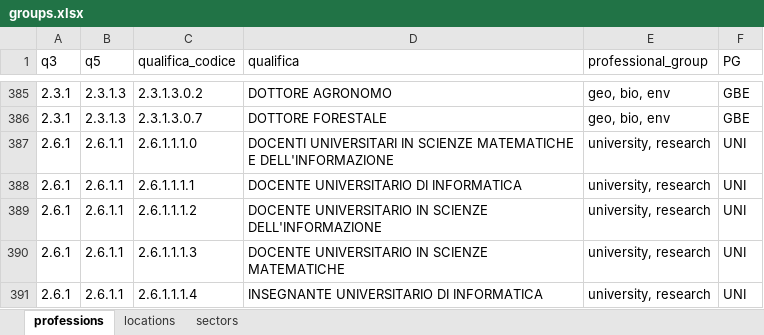
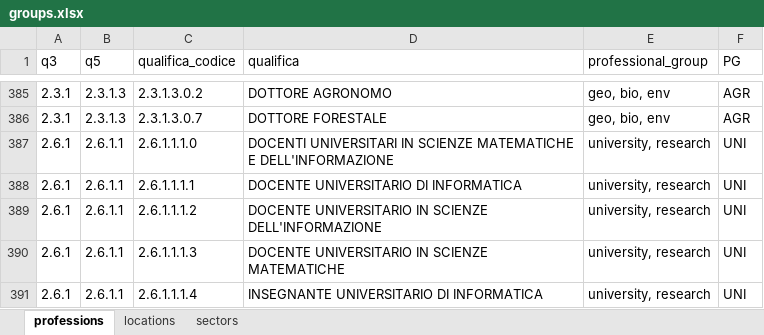
Before and after one commit to fabio-morea/consensus-community-detection, an Excel workbook: groups.xlsx, sheet professions, drawn as a sheet; only a part is shown, gaps mark what is left out; values as stored, in another font and other column widths than the file's, no borders; table styles not drawn; the diff covers the shown part only; the diff names each change by its address in the sheet, - before the commit and + after, or states it on an @@ line.

```diff
--- a/groups.xlsx (sheet professions)
+++ b/groups.xlsx (sheet professions)
-F385:F386 (PG): GBE
+F385:F386 (PG): AGR
```
Also changed, not shown: 27 edited cells elsewhere in this sheet, 11 other files.
